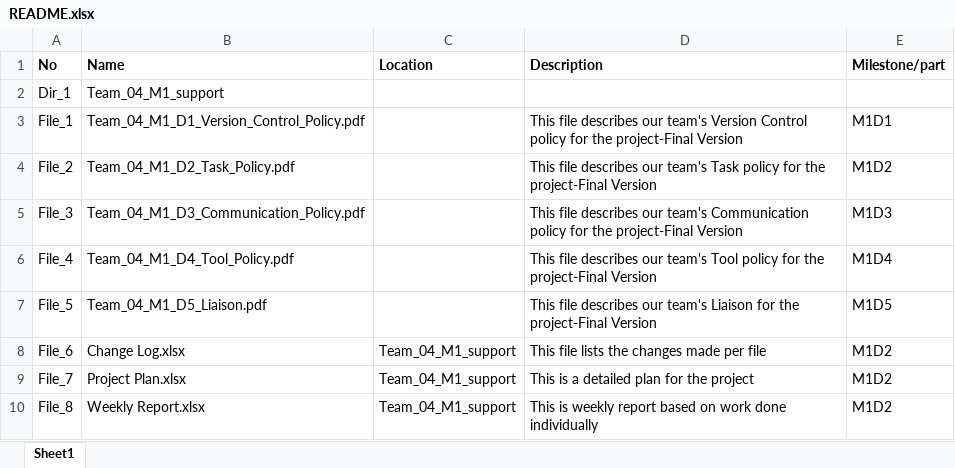
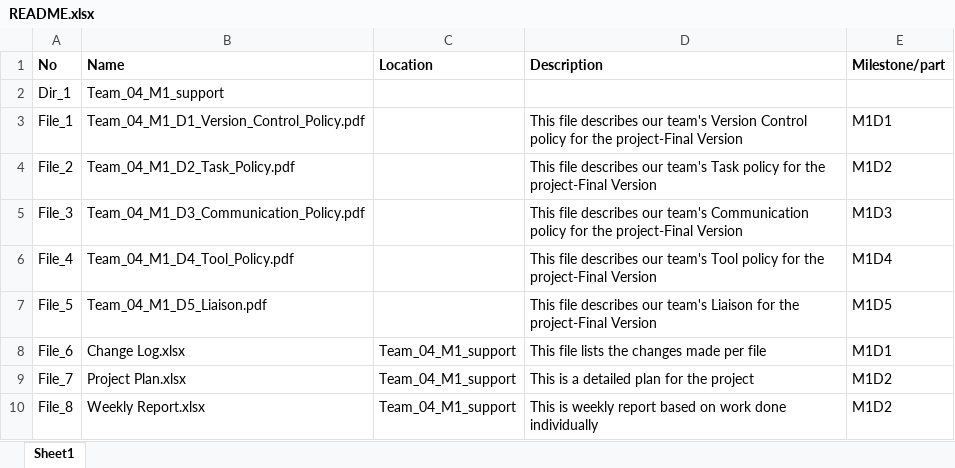
Before and after one commit to InduTiwari01/SEIS732, an Excel workbook: README.xlsx, sheet Sheet1, drawn as a sheet; values as stored, in another font and other column widths than the file's, no borders; the diff names each change by its address in the sheet, - before the commit and + after, or states it on an @@ line.

```diff
--- a/README.xlsx (sheet Sheet1)
+++ b/README.xlsx (sheet Sheet1)
-E8 (Milestone/part): M1D2
+E8 (Milestone/part): M1D1
```
Also changed, not shown: Project Plan.xlsx, 4 other files.
